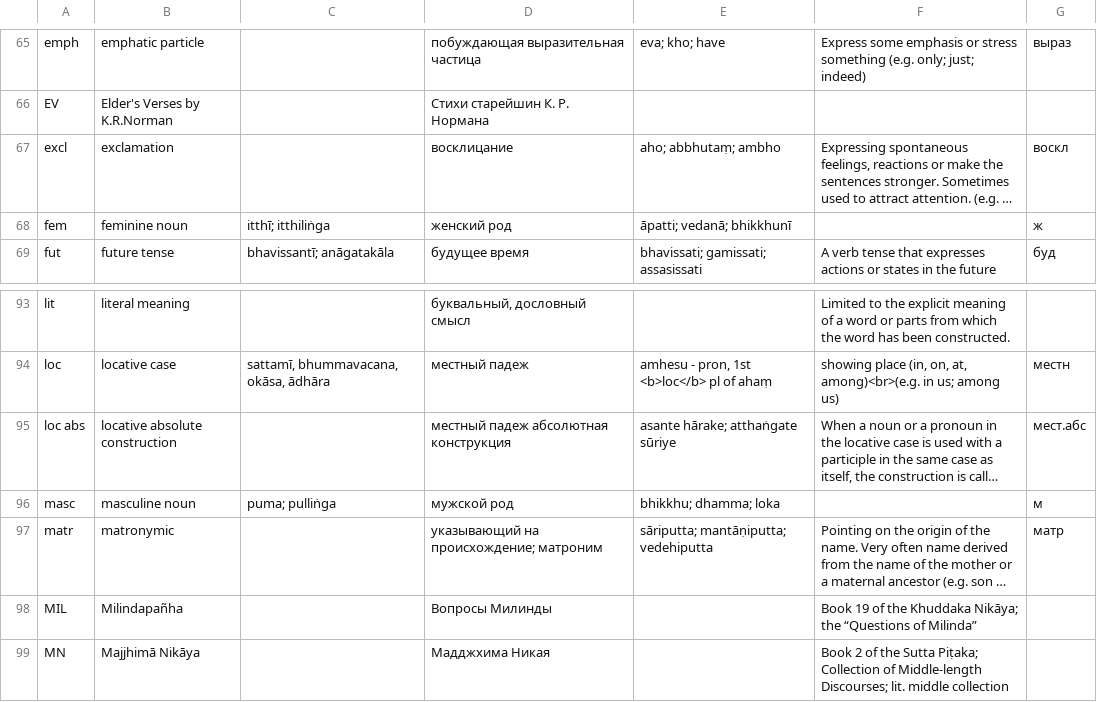
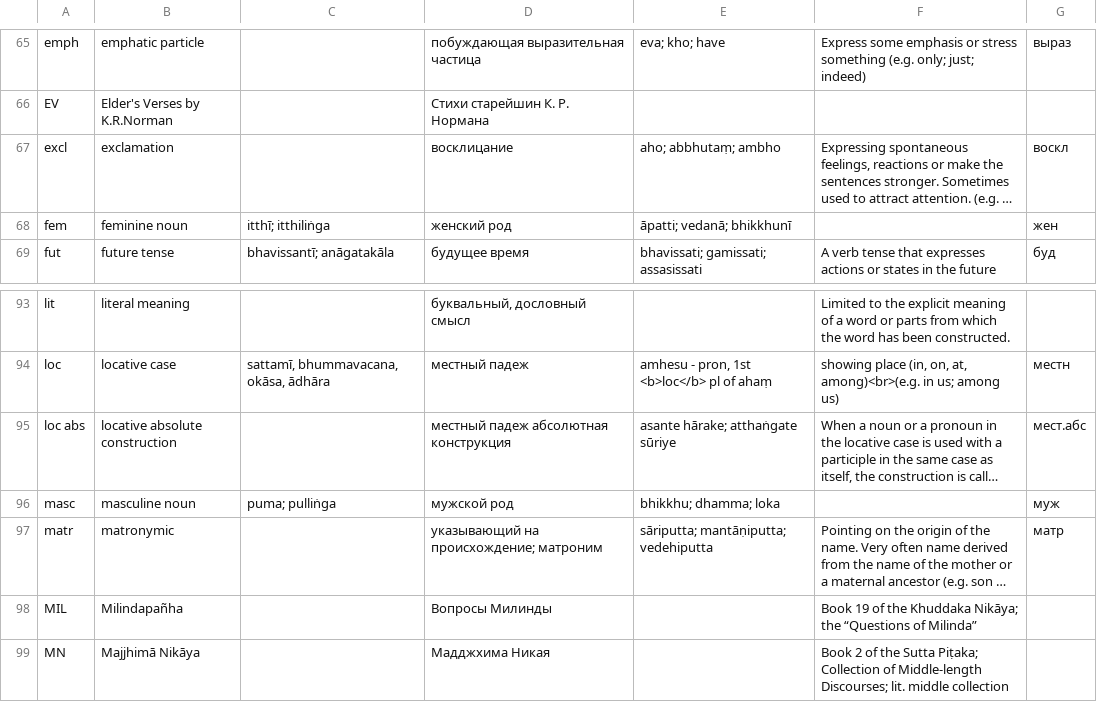
Before and after one commit to Devamitta/dpd-exporter, a CSV file: assets/abbreviations.csv, drawn as a sheet; only a part is shown, gaps mark what is left out; long unchanged cells end in …; the diff names each change by its address in the sheet, - before the commit and + after, or states it on an @@ line.

Commit message:
abbr

```diff
--- a/assets/abbreviations.csv
+++ b/assets/abbreviations.csv
-G68: ж
+G68: жен
-G96: м
+G96: муж
```
